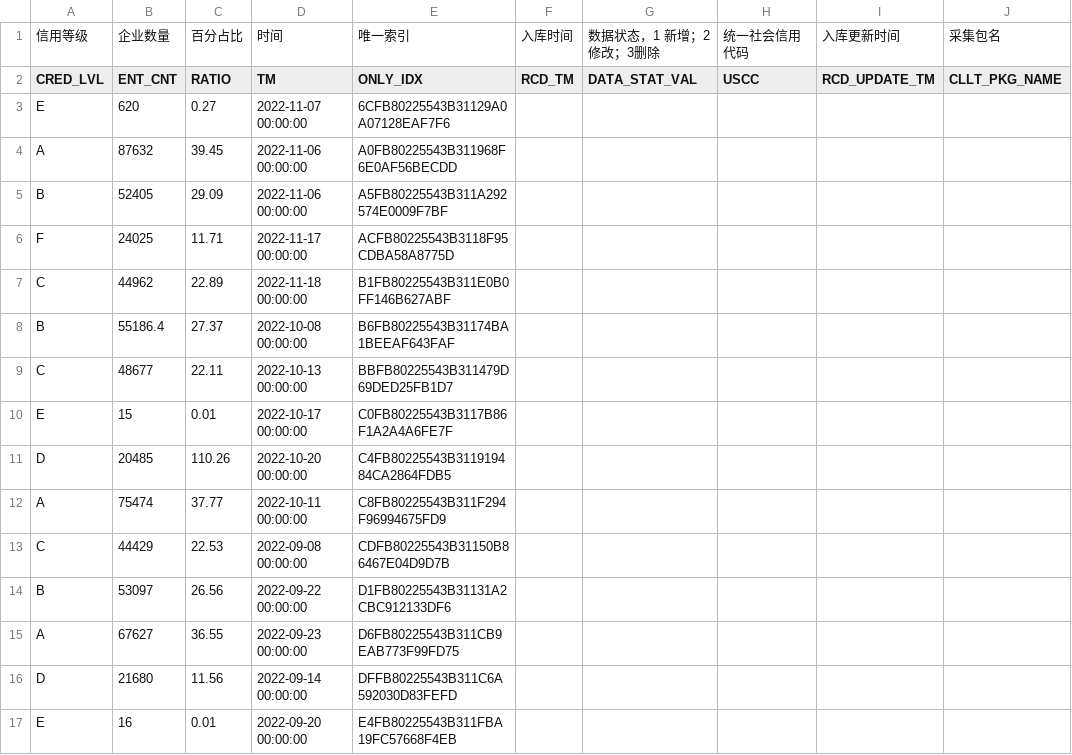
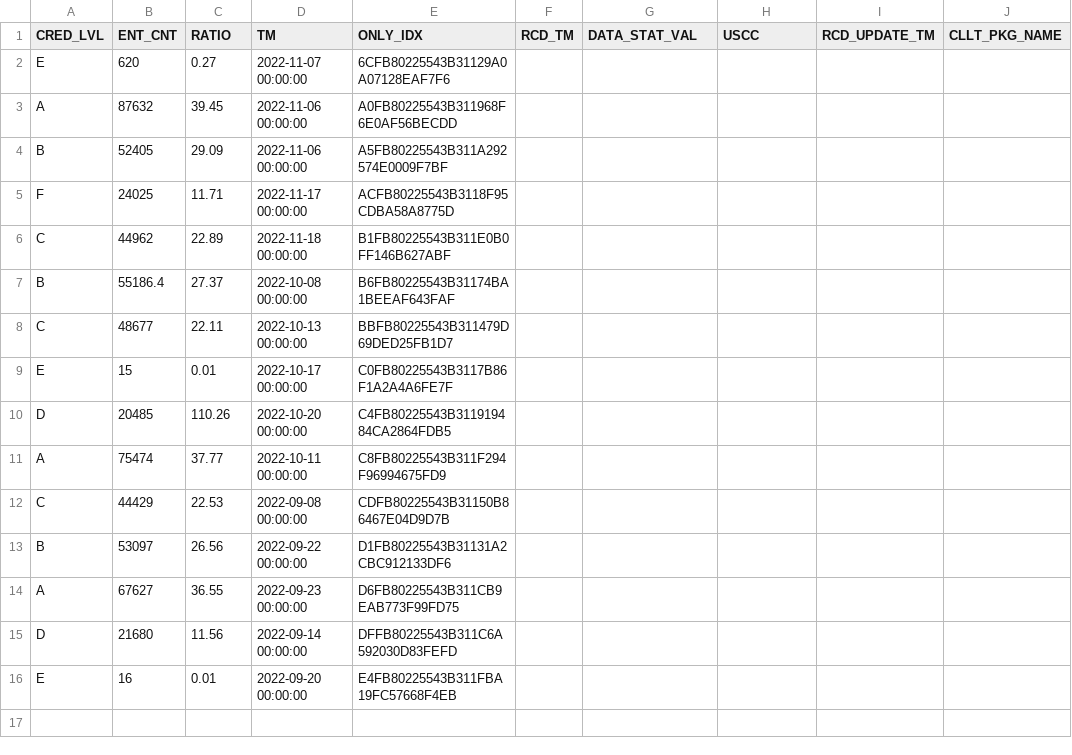
Before and after one commit to laigt2023/jbgs, a CSV file: public/csv/各信用等级中央企业数GZW_DDS_CRED_LVL_CE_CNT_DB.csv, drawn as a sheet.

```diff
--- a/public/csv/各信用等级中央企业数GZW_DDS_CRED_LVL_CE_CNT_DB.csv
+++ b/public/csv/各信用等级中央企业数GZW_DDS_CRED_LVL_CE_CNT_DB.csv
@@ -1,2 +1 @@
-信用等级,企业数量,百分占比,时间,唯一索引,入库时间,数据状态，1 新增；2修改；3删除,统一社会信用代码,入库更新时间,采集包名
 CRED_LVL,ENT_CNT,RATIO,TM,ONLY_IDX,RCD_TM,DATA_STAT_VAL,USCC,RCD_UPDATE_TM,CLLT_PKG_NAME
```
Also changed, not shown: public/csv/中央企业信用E级企业GZW_DDS_CENT_ENT_ELVL_DB.csv, public/csv/供应商信用E级企业GZW_DDS_VENDOR_ELVL_ENT_DB.csv, 3 other files.
